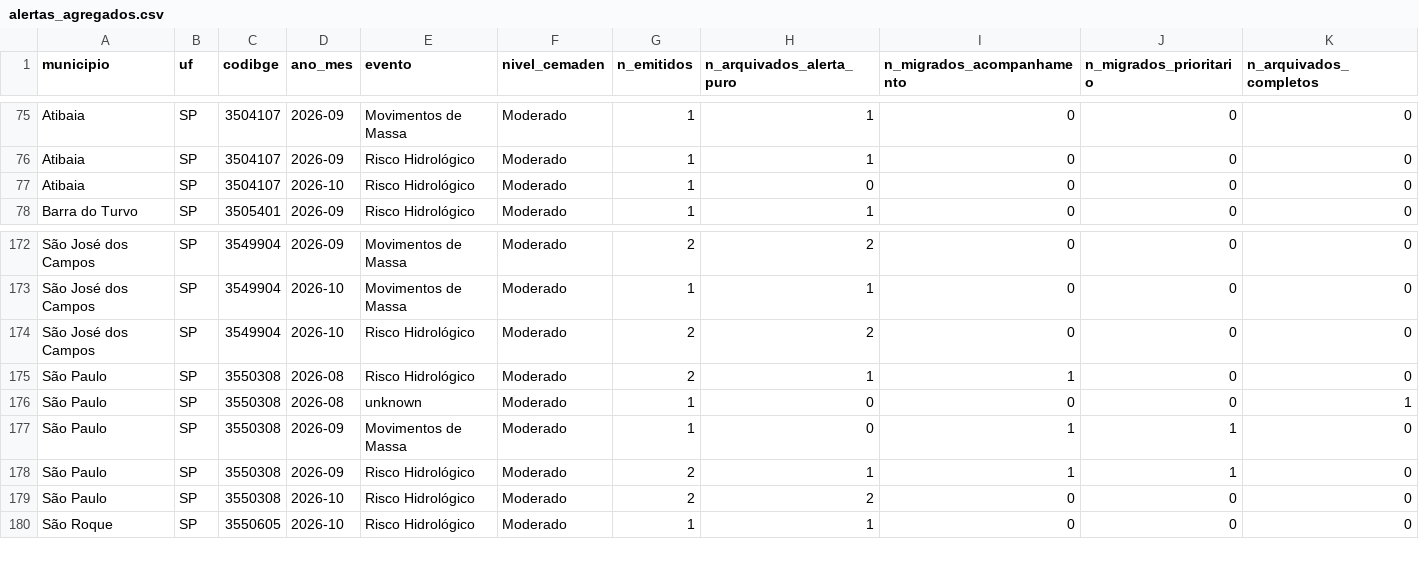
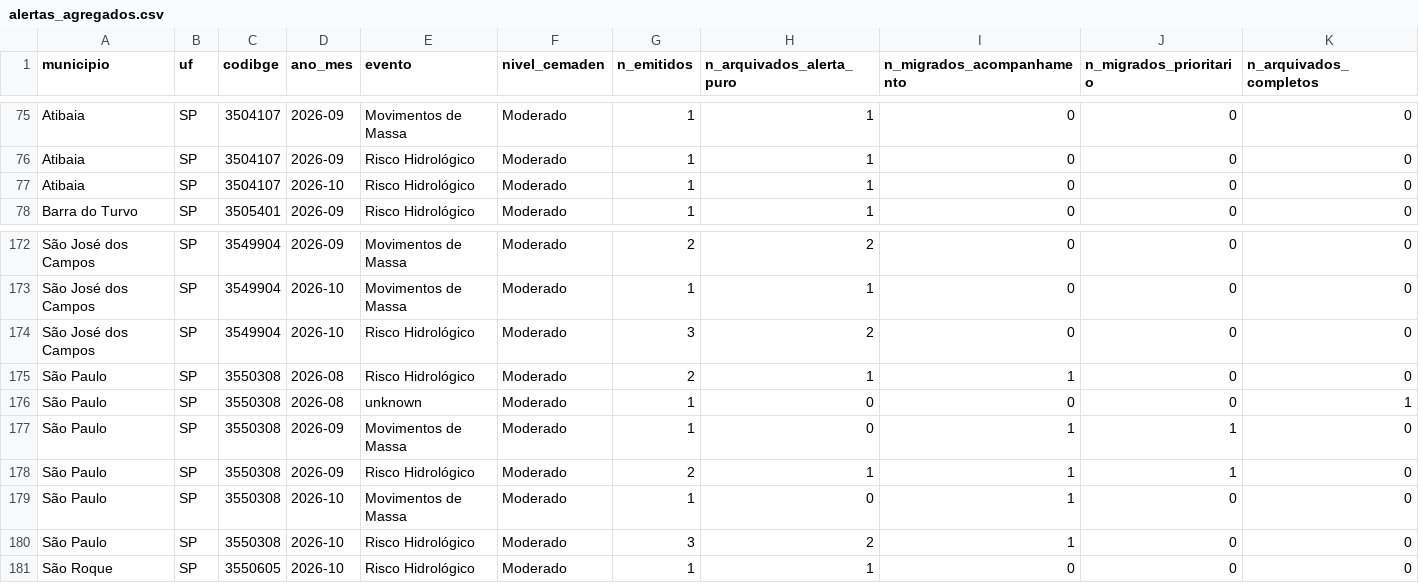
Before and after one commit to alvarocoutinho/crisis-dashboard, a CSV file: src/data/alertas_agregados.csv, drawn as a sheet; only a part is shown, gaps mark what is left out.

```diff
--- a/src/data/alertas_agregados.csv
+++ b/src/data/alertas_agregados.csv
@@ -76,3 +76,3 @@ Atibaia,SP,3504107,2026-09,Movimentos de Massa,Moderado,1,1,0,0,0
 Atibaia,SP,3504107,2026-09,Risco Hidrológico,Moderado,1,1,0,0,0
-Atibaia,SP,3504107,2026-10,Risco Hidrológico,Moderado,1,0,0,0,0
+Atibaia,SP,3504107,2026-10,Risco Hidrológico,Moderado,1,1,0,0,0
 Barra do Turvo,SP,3505401,2026-09,Risco Hidrológico,Moderado,1,1,0,0,0
@@ -173,3 +173,3 @@ São José dos Campos,SP,3549904,2026-09,Movimentos de Massa,Moderado,2,2,0,0,0
 São José dos Campos,SP,3549904,2026-10,Movimentos de Massa,Moderado,1,1,0,0,0
-São José dos Campos,SP,3549904,2026-10,Risco Hidrológico,Moderado,2,2,0,0,0
+São José dos Campos,SP,3549904,2026-10,Risco Hidrológico,Moderado,3,2,0,0,0
 São Paulo,SP,3550308,2026-08,Risco Hidrológico,Moderado,2,1,1,0,0
@@ -178,3 +178,4 @@ São Paulo,SP,3550308,2026-09,Movimentos de Massa,Moderado,1,0,1,1,0
 São Paulo,SP,3550308,2026-09,Risco Hidrológico,Moderado,2,1,1,1,0
-São Paulo,SP,3550308,2026-10,Risco Hidrológico,Moderado,2,2,0,0,0
+São Paulo,SP,3550308,2026-10,Movimentos de Massa,Moderado,1,0,1,0,0
+São Paulo,SP,3550308,2026-10,Risco Hidrológico,Moderado,3,2,1,0,0
 São Roque,SP,3550605,2026-10,Risco Hidrológico,Moderado,1,1,0,0,0
```
Also changed, not shown: 2 other files.
